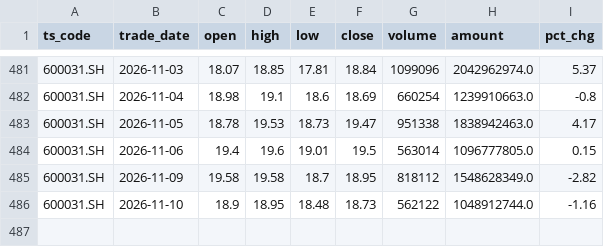
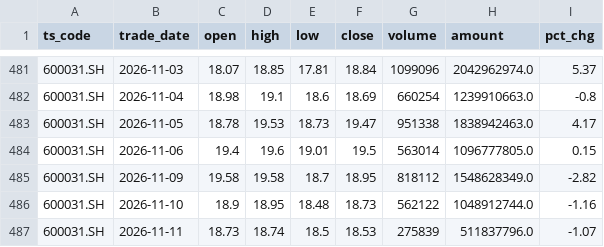
Before and after one commit to wangmx816/turtle-quant-strategy, a CSV file: data/600031_daily.csv, drawn as a sheet; only a part is shown, gaps mark what is left out.

```diff
--- a/data/600031_daily.csv
+++ b/data/600031_daily.csv
@@ -486 +486,2 @@
 600031.SH,2026-11-10,18.9,18.95,18.48,18.73,562122,1048912744.0,-1.16
+600031.SH,2026-11-11,18.73,18.74,18.5,18.53,275839,511837796.0,-1.07
```
Also changed, not shown: data/002202_daily.csv, output/comparison.csv, 7 other files.
